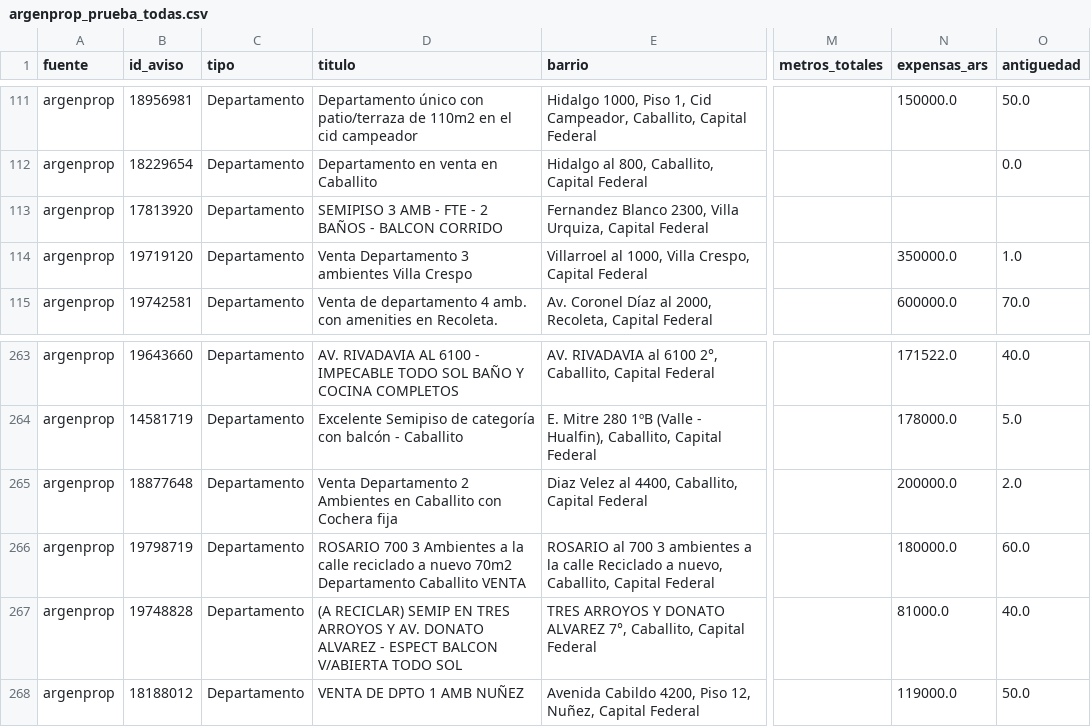
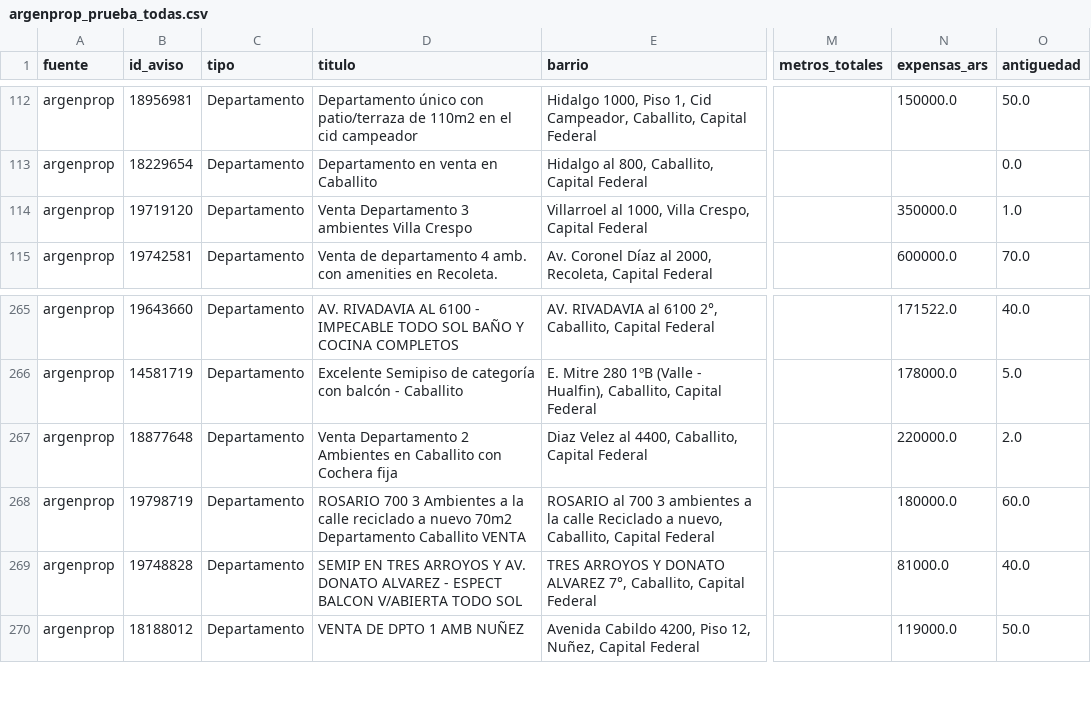
Before and after one commit to nicolaskank-arch/buscador-propiedades-caba, a CSV file: argenprop_prueba_todas.csv, drawn as a sheet; only a part is shown, gaps mark what is left out; addresses are those after the commit; the diff covers the shown part only; the diff names each change by its address in the sheet, - before the commit and + after, or states it on an @@ line.

```diff
--- a/argenprop_prueba_todas.csv
+++ b/argenprop_prueba_todas.csv
@@ row 113 moved to row 135: argenprop @@
-N267 (expensas_ars): 200000.0
+N267 (expensas_ars): 220000.0
-D269 (titulo): (A RECICLAR) SEMIP EN…
+D269 (titulo): SEMIP EN…
```
Also changed, not shown: 4 added rows, 4 removed rows and 10 edited cells elsewhere in this file, argenprop_prueba.csv.
